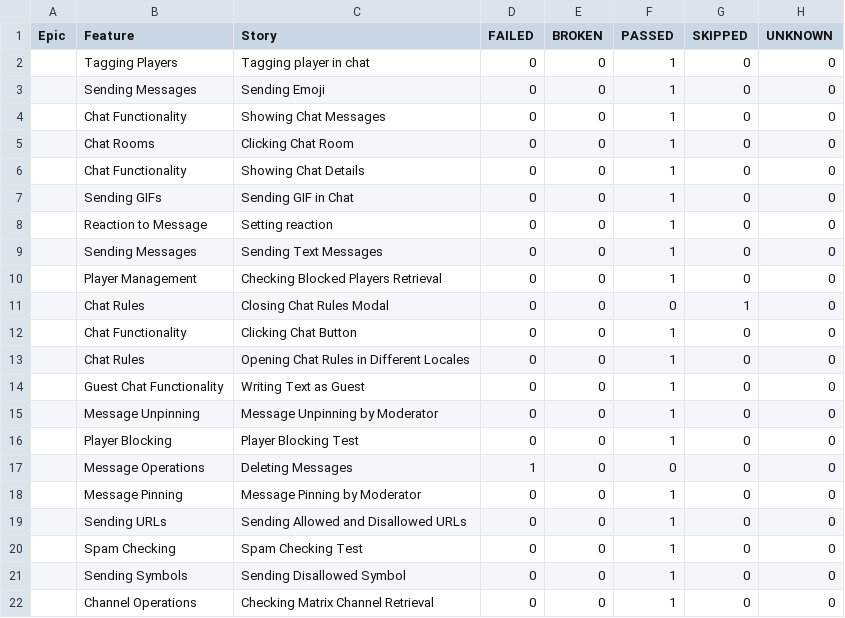
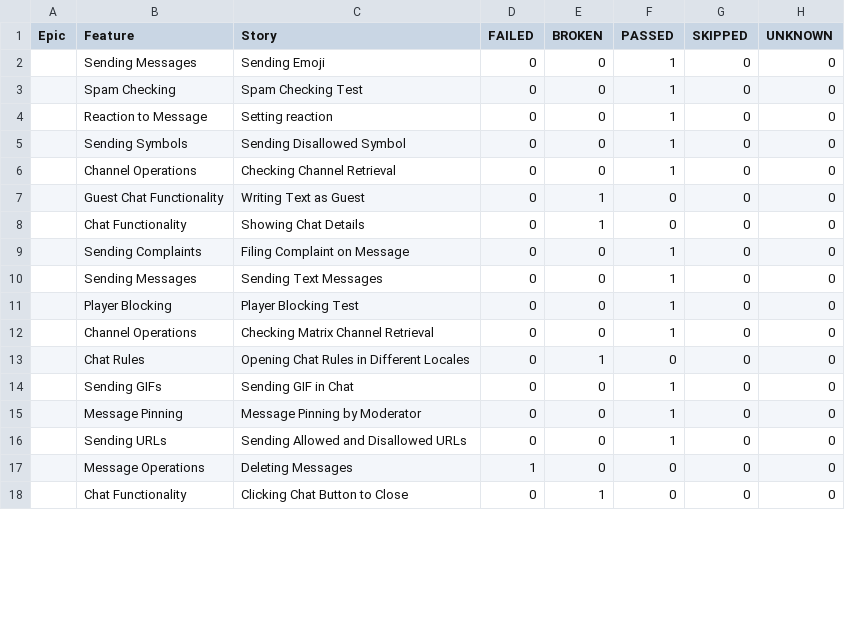
Before and after one commit to VladimirSaf95/ChatProject, a CSV file: data/behaviors.csv, drawn as a sheet; only a part is shown; the diff covers the shown part only.

```diff
--- a/data/behaviors.csv
+++ b/data/behaviors.csv
@@ -1,22 +1,18 @@
 "Epic","Feature","Story","FAILED","BROKEN","PASSED","SKIPPED","UNKNOWN"
-"","Tagging Players","Tagging player in chat","0","0","1","0","0"
 "","Sending Messages","Sending Emoji","0","0","1","0","0"
-"","Chat Functionality","Showing Chat Messages","0","0","1","0","0"
-"","Chat Rooms","Clicking Chat Room","0","0","1","0","0"
-"","Chat Functionality","Showing Chat Details","0","0","1","0","0"
+"","Spam Checking","Spam Checking Test","0","0","1","0","0"
+"","Reaction to Message","Setting reaction","0","0","1","0","0"
+"","Sending Symbols","Sending Disallowed Symbol","0","0","1","0","0"
+"","Channel Operations","Checking Channel Retrieval","0","0","1","0","0"
+"","Guest Chat Functionality","Writing Text as Guest","0","1","0","0","0"
+"","Chat Functionality","Showing Chat Details","0","1","0","0","0"
+"","Sending Complaints","Filing Complaint on Message","0","0","1","0","0"
+"","Sending Messages","Sending Text Messages","0","0","1","0","0"
+"","Player Blocking","Player Blocking Test","0","0","1","0","0"
+"","Channel Operations","Checking Matrix Channel Retrieval","0","0","1","0","0"
+"","Chat Rules","Opening Chat Rules in Different Locales","0","1","0","0","0"
 "","Sending GIFs","Sending GIF in Chat","0","0","1","0","0"
-"","Reaction to Message","Setting reaction","0","0","1","0","0"
-"","Sending Messages","Sending Text Messages","0","0","1","0","0"
-"","Player Management","Checking Blocked Players Retrieval","0","0","1","0","0"
-"","Chat Rules","Closing Chat Rules Modal","0","0","0","1","0"
-"","Chat Functionality","Clicking Chat Button","0","0","1","0","0"
-"","Chat Rules","Opening Chat Rules in Different Locales","0","0","1","0","0"
-"","Guest Chat Functionality","Writing Text as Guest","0","0","1","0","0"
-"","Message Unpinning","Message Unpinning by Moderator","0","0","1","0","0"
-"","Player Blocking","Player Blocking Test","0","0","1","0","0"
-"","Message Operations","Deleting Messages","1","0","0","0","0"
 "","Message Pinning","Message Pinning by Moderator","0","0","1","0","0"
 "","Sending URLs","Sending Allowed and Disallowed URLs","0","0","1","0","0"
-"","Spam Checking","Spam Checking Test","0","0","1","0","0"
-"","Sending Symbols","Sending Disallowed Symbol","0","0","1","0","0"
-"","Channel Operations","Checking Matrix Channel Retrieval","0","0","1","0","0"
+"","Message Operations","Deleting Messages","1","0","0","0","0"
+"","Chat Functionality","Clicking Chat Button to Close","0","1","0","0","0"
```
Also changed, not shown: 4 added rows, 1 removed row and 2 edited cells elsewhere in this file, data/suites.csv, 58 other files.
